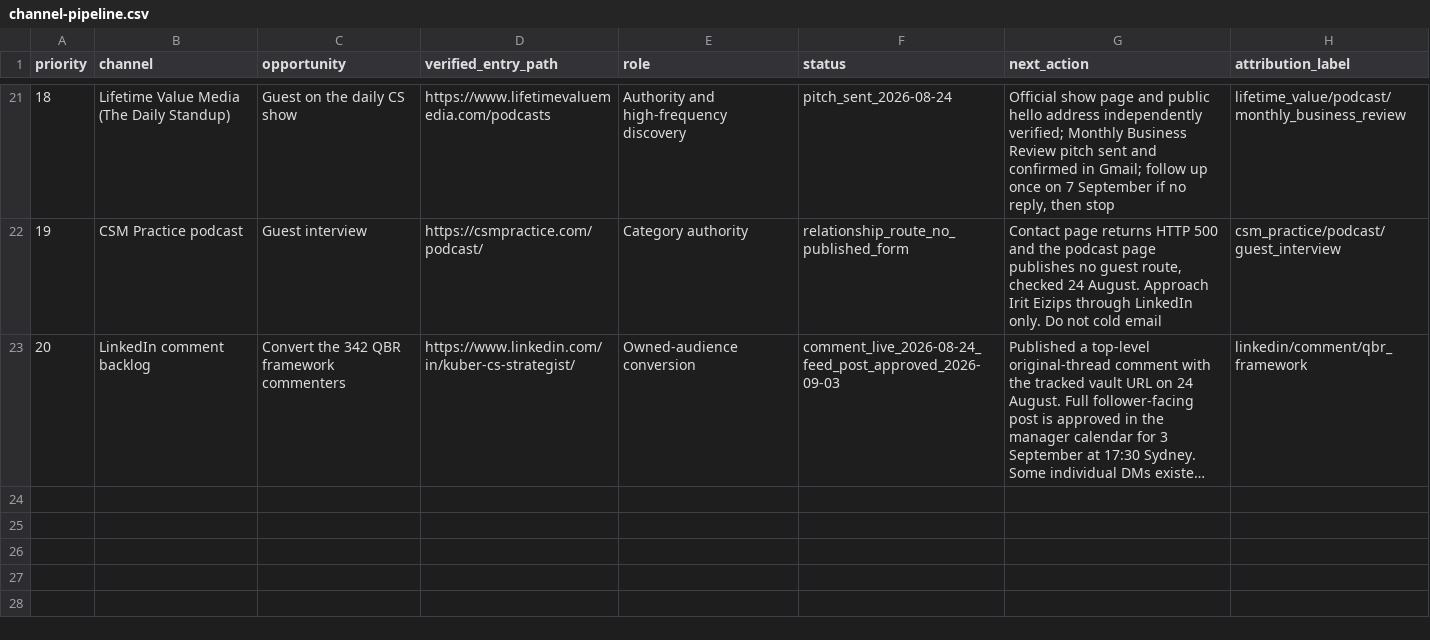
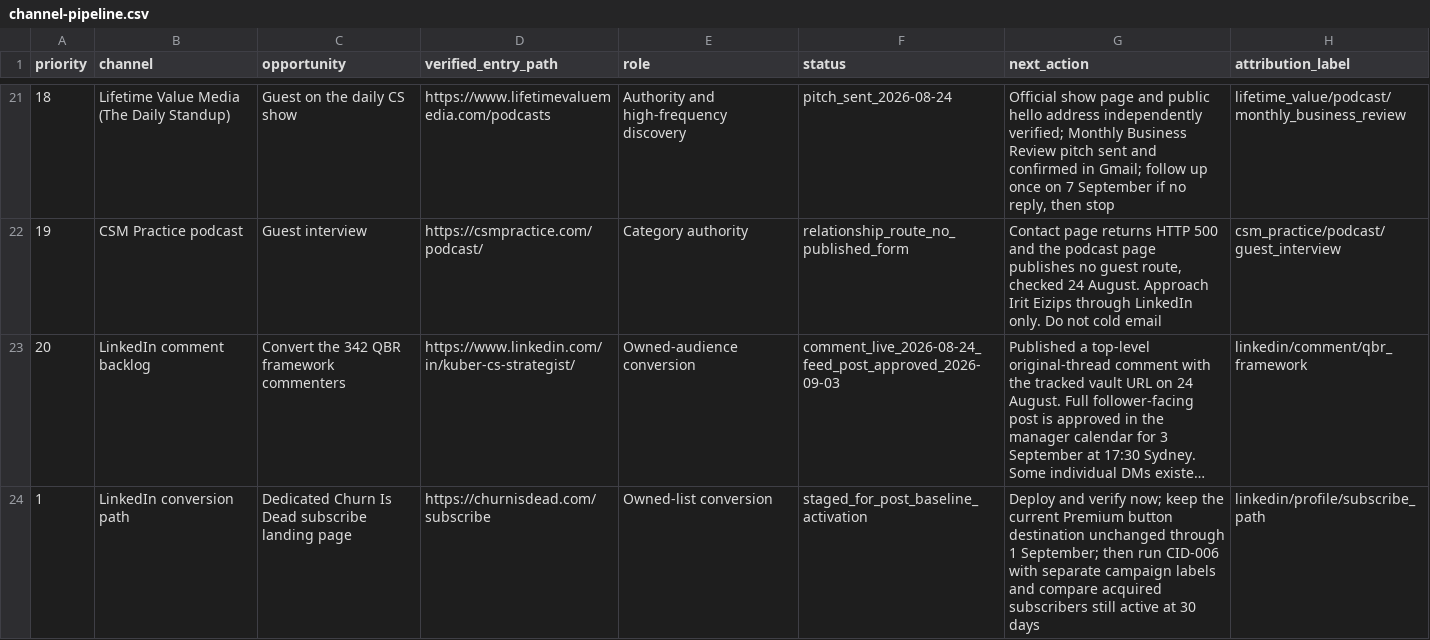
Before and after one commit to kubersethi15/churn-killers-clubhouse, a CSV file: growth/channel-pipeline.csv, drawn as a sheet; only a part is shown, gaps mark what is left out; long unchanged cells end in …; the diff names each change by its address in the sheet, - before the commit and + after, or states it on an @@ line.

```diff
--- a/growth/channel-pipeline.csv
+++ b/growth/channel-pipeline.csv
+row 24: 1 | LinkedIn conversion path | Dedicated Churn Is Dead subscribe landing page | https://churnisdead.com/subscribe | Owned-list conversion | staged_for_post_baseline_activation | Deploy and verify now; keep the current Premium button destination unchanged through 1 September; then run CID-006 with separate campaign labels and compare acquired subscribers still active at 30 days | linkedin/profile/subscribe_path
```
Also changed, not shown: growth/experiment-register.csv, 9 other files.
